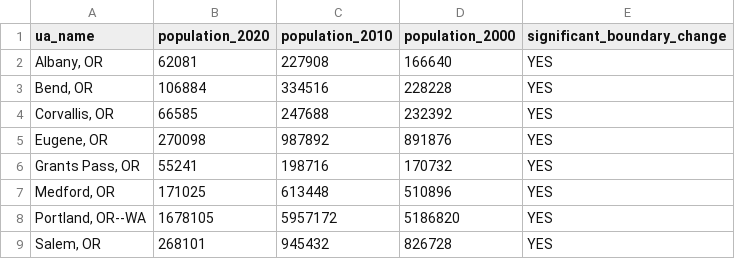
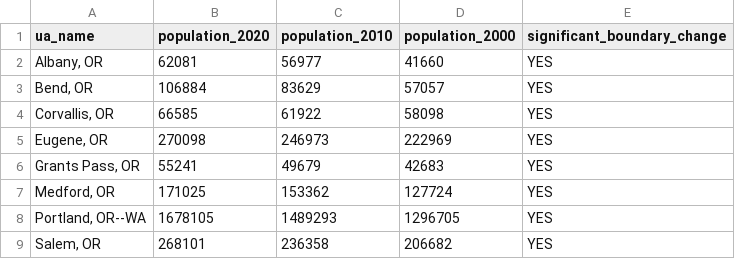
Before and after one commit to amsutton/oregon_mpo_ua_estimates_2025, a CSV file: results/clean/2025_ua_totals.csv, drawn as a sheet.

```diff
--- a/results/clean/2025_ua_totals.csv
+++ b/results/clean/2025_ua_totals.csv
@@ -1,9 +1,9 @@
 ua_name,population_2020,population_2010,population_2000,significant_boundary_change
-"Albany, OR",62081,227908,166640,YES
-"Bend, OR",106884,334516,228228,YES
-"Corvallis, OR",66585,247688,232392,YES
-"Eugene, OR",270098,987892,891876,YES
-"Grants Pass, OR",55241,198716,170732,YES
-"Medford, OR",171025,613448,510896,YES
-"Portland, OR--WA",1678105,5957172,5186820,YES
-"Salem, OR",268101,945432,826728,YES
+"Albany, OR",62081,56977,41660,YES
+"Bend, OR",106884,83629,57057,YES
+"Corvallis, OR",66585,61922,58098,YES
+"Eugene, OR",270098,246973,222969,YES
+"Grants Pass, OR",55241,49679,42683,YES
+"Medford, OR",171025,153362,127724,YES
+"Portland, OR--WA",1678105,1489293,1296705,YES
+"Salem, OR",268101,236358,206682,YES
```
Also changed, not shown: results/clean/2025_mpo_by_co.csv, results/clean/2025_mpo_totals.csv, 5 other files.
